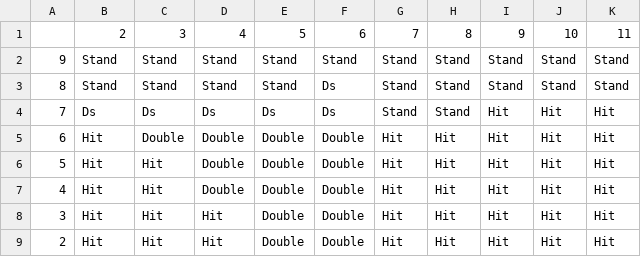
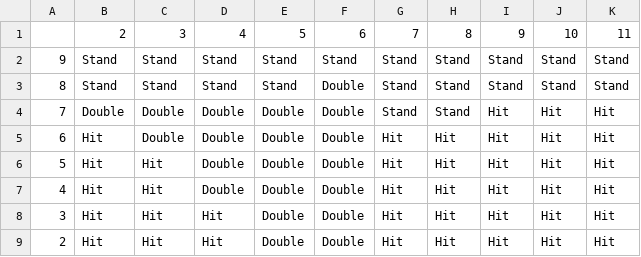
Before and after one commit to RomanGoEmpire/blackjack, a CSV file: tables/soft_totals.csv, drawn as a sheet.

```diff
--- a/tables/soft_totals.csv
+++ b/tables/soft_totals.csv
@@ -2,4 +2,4 @@
 9,Stand,Stand,Stand,Stand,Stand,Stand,Stand,Stand,Stand,Stand
-8,Stand,Stand,Stand,Stand,Ds,Stand,Stand,Stand,Stand,Stand
-7,Ds,Ds,Ds,Ds,Ds,Stand,Stand,Hit,Hit,Hit
+8,Stand,Stand,Stand,Stand,Double,Stand,Stand,Stand,Stand,Stand
+7,Double,Double,Double,Double,Double,Stand,Stand,Hit,Hit,Hit
 6,Hit,Double,Double,Double,Double,Hit,Hit,Hit,Hit,Hit
```
Also changed, not shown: tables/pair_splitting.csv, 2 other files.
